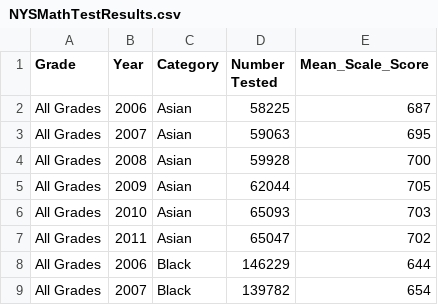
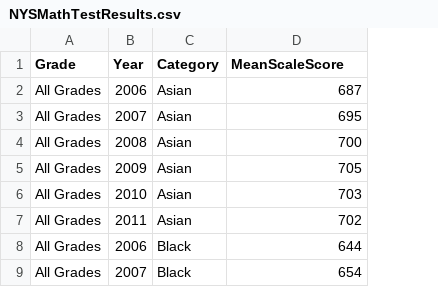
Before and after one commit to fabliha45/Javascript_work, a CSV file: data/NYSMathTestResults.csv, drawn as a sheet; only a part is shown; removed rows and columns are numbered as before the commit, all else as after; the diff names each change by its address in the sheet, - before the commit and + after, or states it on an @@ line.

```diff
--- a/data/NYSMathTestResults.csv
+++ b/data/NYSMathTestResults.csv
-column D (Number Tested), rows 2-9: 58225 | 59063 | 59928 | 62044 | 65093 | 65047 | 146229 | 139782
-D1: Mean_Scale_Score
+D1: MeanScaleScore
```
Also changed, not shown: 3 other files.
